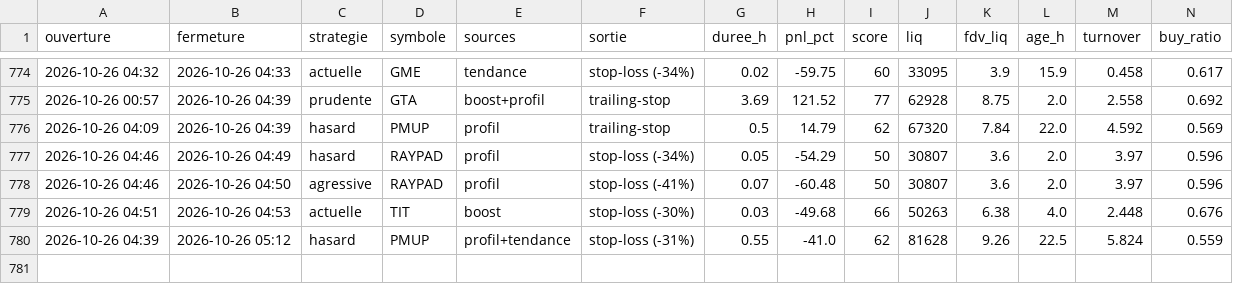
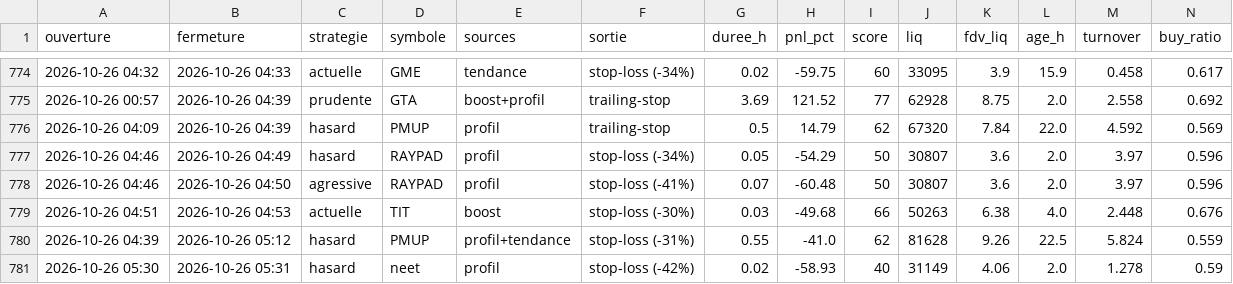
Before and after one commit to oshua888/memebot-, a CSV file: trades.csv, drawn as a sheet; only a part is shown, gaps mark what is left out; rows hold the shown columns only; the diff names each change by its address in the sheet, - before the commit and + after, or states it on an @@ line.

```diff
--- a/trades.csv
+++ b/trades.csv
+row 781: 2026-10-26 05:30 | 2026-10-26 05:31 | hasard | neet | profil | stop-loss (-42%) | 0.02 | -58.93 | 40 | 31149 | 4.06 | 2.0 | 1.278 | 0.59
```
Also changed, not shown: journal.csv, observations.csv, 4 other files.
